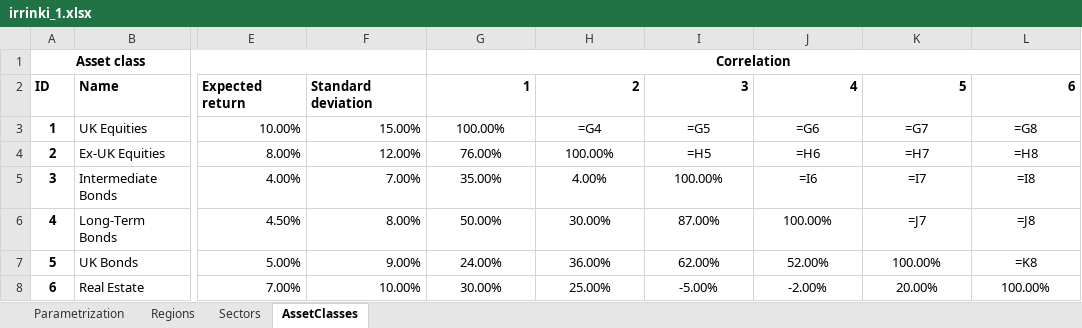
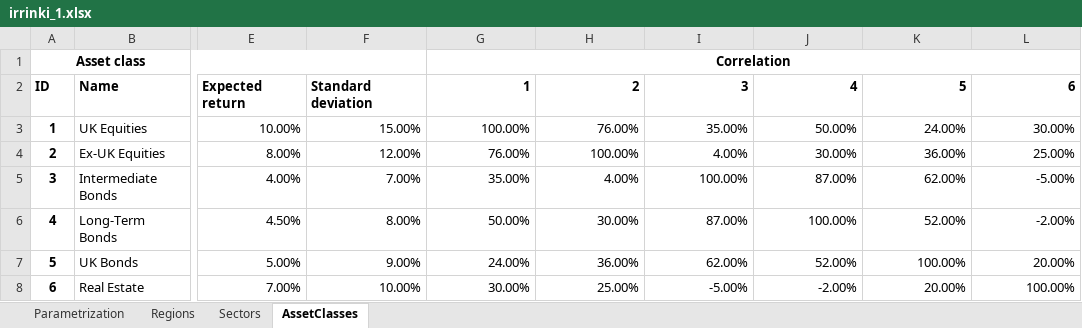
Before and after one commit to apache/incubator-kie-drools, an Excel workbook: optaplanner-examples/data/investment/import/irrinki_1.xlsx, sheet AssetClasses, drawn as a sheet; only a part is shown, gaps mark what is left out; values as stored, in another font and other column widths than the file's, no borders; formulas without a stored value are shown as written; the diff names each change by its address in the sheet, - before the commit and + after, or states it on an @@ line.

Commit message:
[DROOLS-4900] bump to poi 4 (#714)

```diff
--- a/optaplanner-examples/data/investment/import/irrinki_1.xlsx (sheet AssetClasses)
+++ b/optaplanner-examples/data/investment/import/irrinki_1.xlsx (sheet AssetClasses)
-G3:L8 alignment: center
+G3:L8 alignment: right
-H3: =G4
+H3: 76.00%
-I3: =G5
+I3: 35.00%
-J3: =G6
+J3: 50.00%
-K3: =G7
+K3: 24.00%
-L3: =G8
+L3: 30.00%
-I4: =H5
+I4: 4.00%
-J4: =H6
+J4: 30.00%
-K4: =H7
+K4: 36.00%
-L4: =H8
+L4: 25.00%
-J5: =I6
+J5: 87.00%
-K5: =I7
+K5: 62.00%
-L5: =I8
+L5: -5.00%
-K6: =J7
+K6: 52.00%
-L6: =J8
+L6: -2.00%
-L7: =K8
+L7: 20.00%
```
